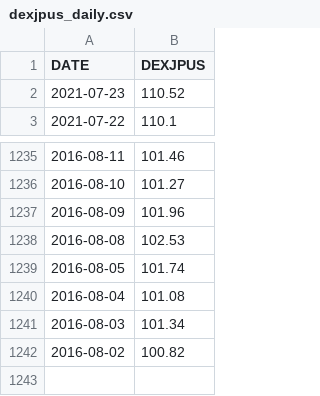
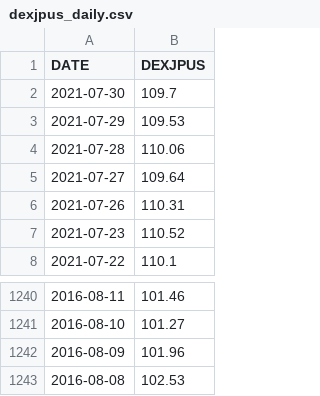
Before and after one commit to chanmoto/github.io, a CSV file: data/dexjpus_daily.csv, drawn as a sheet; only a part is shown, gaps mark what is left out; removed rows and columns are numbered as before the commit, all else as after; the diff names each change by its address in the sheet, - before the commit and + after, or states it on an @@ line.

```diff
--- a/data/dexjpus_daily.csv
+++ b/data/dexjpus_daily.csv
+row 2: 2021-07-30 | 109.7
+row 3: 2021-07-29 | 109.53
+row 4: 2021-07-28 | 110.06
+row 5: 2021-07-27 | 109.64
+row 6: 2021-07-26 | 110.31
-row 1239: 2016-08-05 | 101.74
-row 1240: 2016-08-04 | 101.08
-row 1241: 2016-08-03 | 101.34
-row 1242: 2016-08-02 | 100.82
```
Also changed, not shown: data/eurusd_daily.csv, data/goldamgbd228nlbm_daily.csv, 1 other file.
